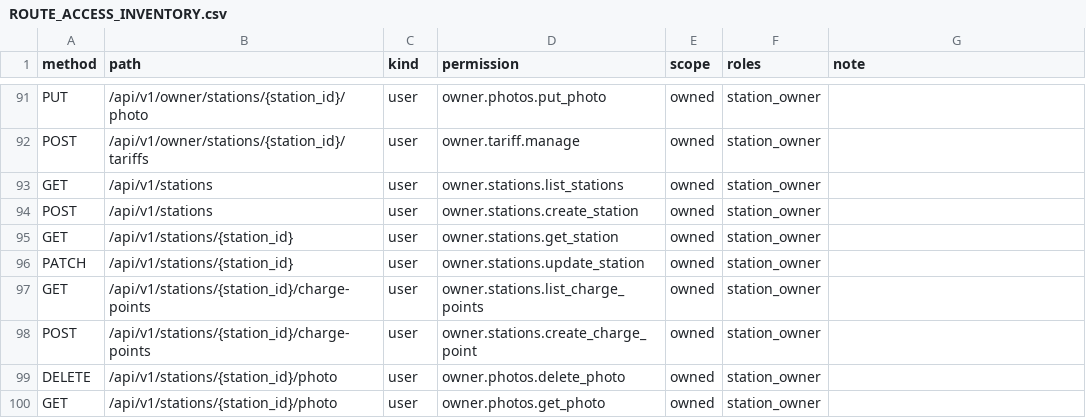
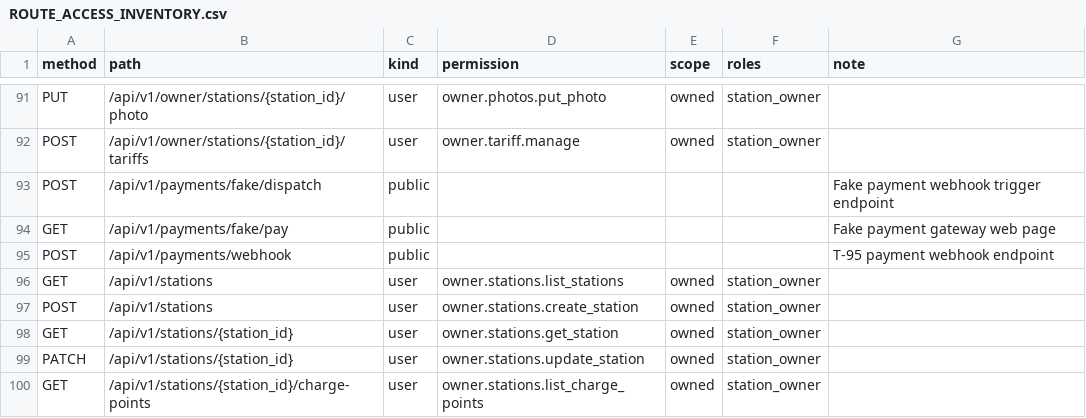
Before and after one commit to Stephen232980/TTCS_T926_K8S4_N1-CSMS, a CSV file: docs/ROUTE_ACCESS_INVENTORY.csv, drawn as a sheet; only a part is shown, gaps mark what is left out; the shorter side is filled out with more unchanged rows.

Commit message:
feat(S-35/T-92-T-98): implement fake payment gateway and webhook test suite

```diff
--- a/docs/ROUTE_ACCESS_INVENTORY.csv
+++ b/docs/ROUTE_ACCESS_INVENTORY.csv
@@ -92,2 +92,5 @@ PUT,/api/v1/owner/stations/{station_id}/photo,user,owner.photos.put_photo,owned,
 POST,/api/v1/owner/stations/{station_id}/tariffs,user,owner.tariff.manage,owned,station_owner,
+POST,/api/v1/payments/fake/dispatch,public,,,,Fake payment webhook trigger endpoint
+GET,/api/v1/payments/fake/pay,public,,,,Fake payment gateway web page
+POST,/api/v1/payments/webhook,public,,,,T-95 payment webhook endpoint
 GET,/api/v1/stations,user,owner.stations.list_stations,owned,station_owner,
```
Also changed, not shown: 9 other files.
